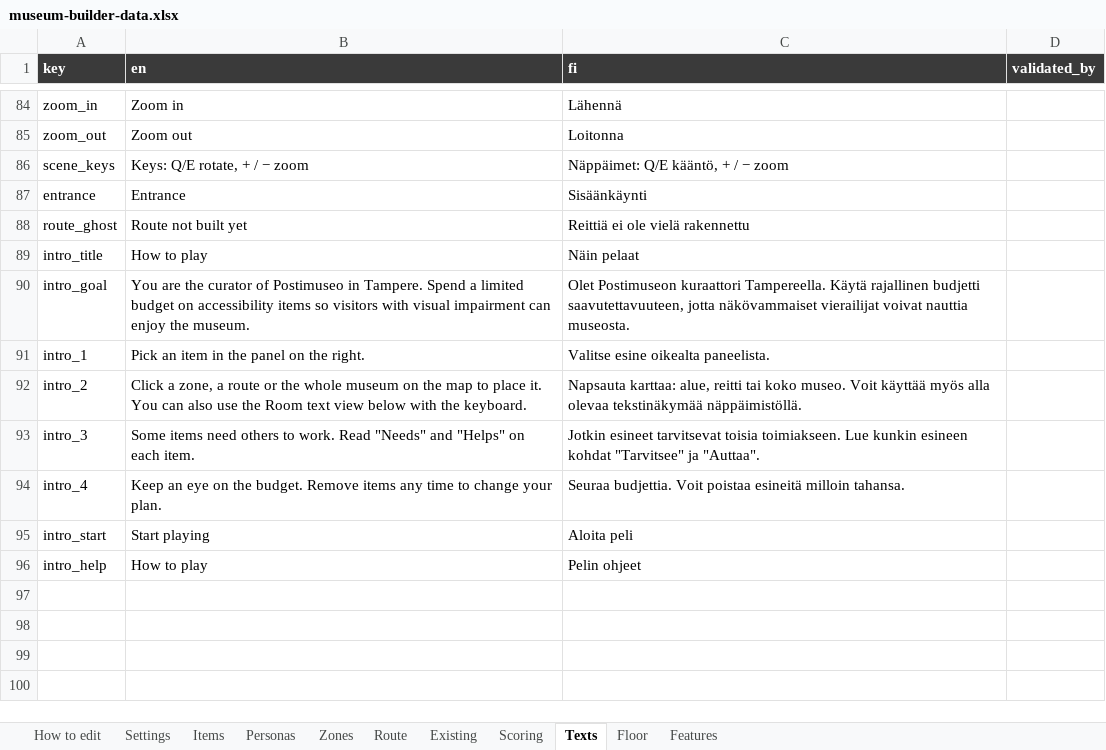
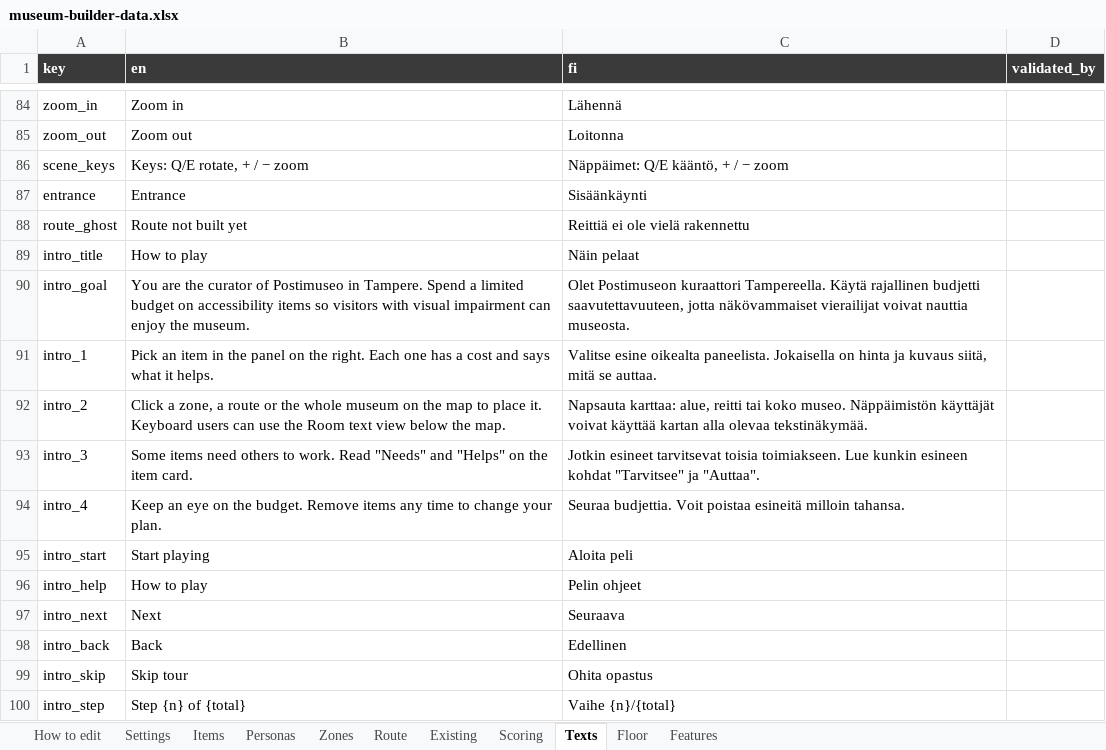
Before and after one commit to valentinasm15/museum-builder, an Excel workbook: src/data/museum-builder-data.xlsx, sheet Texts, drawn as a sheet; only a part is shown, gaps mark what is left out; values as stored, in another font and other column widths than the file's, no borders; the diff names each change by its address in the sheet, - before the commit and + after, or states it on an @@ line.

```diff
--- a/src/data/museum-builder-data.xlsx (sheet Texts)
+++ b/src/data/museum-builder-data.xlsx (sheet Texts)
-B91 (en): …the right.
+B91 (en): …the right. Each one has a cost and says what it helps.
-C91 (fi): …oikealta paneelista.
+C91 (fi): …oikealta paneelista. Jokaisella on hinta ja kuvaus siitä, mitä se auttaa.
-B92 (en): …place it. You can also use the Room text view below with the keyboard.
+B92 (en): …place it. Keyboard users can use the Room text view below the map.
-C92 (fi): …koko museo. Voit käyttää myös alla olevaa tekstinäkymää näppäimistöllä.
+C92 (fi): …koko museo. Näppäimistön käyttäjät voivat käyttää kartan alla olevaa tekstinäkymää.
-B93 (en): …"Helps" on each item.
+B93 (en): …"Helps" on the item card.
+row 97: intro_next | Next | Seuraava
+row 98: intro_back | Back | Edellinen
+row 99: intro_skip | Skip tour | Ohita opastus
+row 100: intro_step | Step {n} of {total} | Vaihe {n}/{total}
```
Also changed, not shown: 2 other files.
